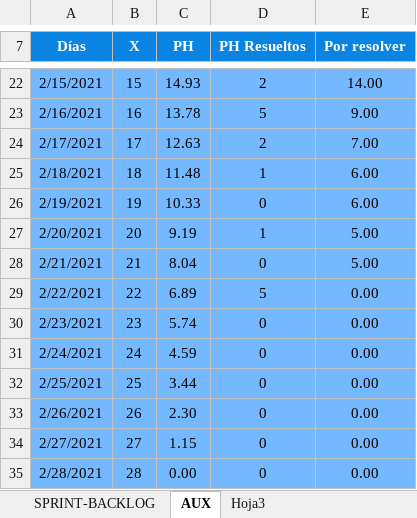
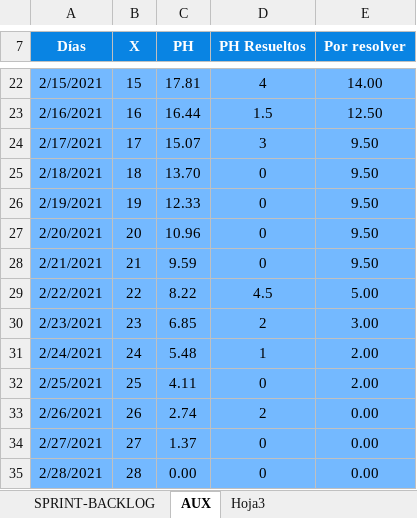
Before and after one commit to alefuegom/TFG_app, an Excel workbook: documentación/Product Backlog/SP2.xlsx, sheet AUX, drawn as a sheet; only a part is shown, gaps mark what is left out; values as stored, in another font and other column widths than the file's, no borders; the diff covers the shown part only; the diff names each change by its address in the sheet, - before the commit and + after, or states it on an @@ line.

```diff
--- a/documentación/Product Backlog/SP2.xlsx (sheet AUX)
+++ b/documentación/Product Backlog/SP2.xlsx (sheet AUX)
-C22 (PH): 14.93
+C22 (PH): 17.81
-D22 (PH Resueltos): 2
+D22 (PH Resueltos): 4
-C23 (PH): 13.78
+C23 (PH): 16.44
-D23 (PH Resueltos): 5
+D23 (PH Resueltos): 1.5
-E23 (Por resolver): 9.00
+E23 (Por resolver): 12.50
-C24 (PH): 12.63
+C24 (PH): 15.07
-D24 (PH Resueltos): 2
+D24 (PH Resueltos): 3
-E24 (Por resolver): 7.00
+E24 (Por resolver): 9.50
-C25 (PH): 11.48
+C25 (PH): 13.70
-D25 (PH Resueltos): 1
+D25 (PH Resueltos): 0
-E25:E26 (Por resolver): 6.00
+E25:E26 (Por resolver): 9.50
-C26 (PH): 10.33
+C26 (PH): 12.33
-C27 (PH): 9.19
+C27 (PH): 10.96
-D27 (PH Resueltos): 1
+D27 (PH Resueltos): 0
-E27:E28 (Por resolver): 5.00
+E27:E28 (Por resolver): 9.50
-C28 (PH): 8.04
+C28 (PH): 9.59
-C29 (PH): 6.89
+C29 (PH): 8.22
-D29 (PH Resueltos): 5
+D29 (PH Resueltos): 4.5
-E29 (Por resolver): 0.00
+E29 (Por resolver): 5.00
-C30 (PH): 5.74
+C30 (PH): 6.85
-D30 (PH Resueltos): 0
+D30 (PH Resueltos): 2
-E30 (Por resolver): 0.00
+E30 (Por resolver): 3.00
-C31 (PH): 4.59
+C31 (PH): 5.48
-D31 (PH Resueltos): 0
+D31 (PH Resueltos): 1
-E31:E32 (Por resolver): 0.00
+E31:E32 (Por resolver): 2.00
-C32 (PH): 3.44
+C32 (PH): 4.11
-C33 (PH): 2.30
+C33 (PH): 2.74
-D33 (PH Resueltos): 0
+D33 (PH Resueltos): 2
-C34 (PH): 1.15
+C34 (PH): 1.37
```
Also changed, not shown: 36 edited cells elsewhere in this sheet, sheet SPRINT-BACKLOG, formulas that keep their value, charts or pictures.
